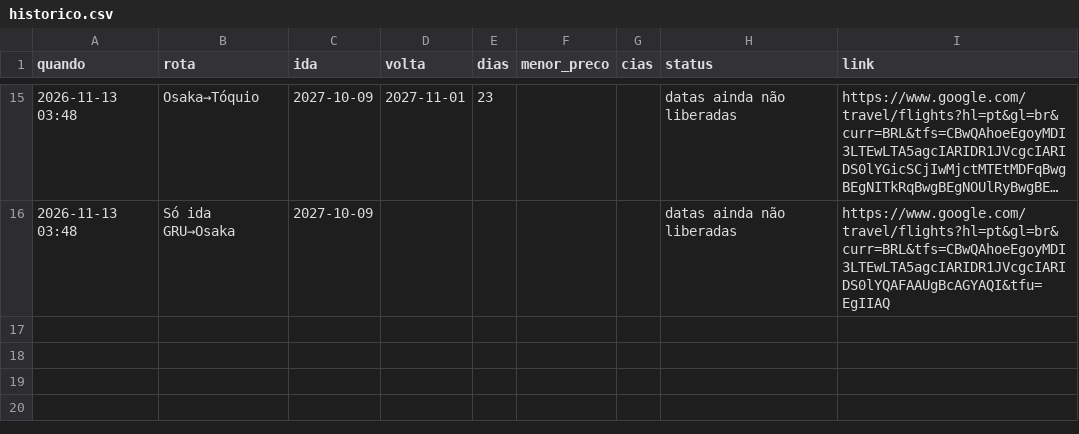
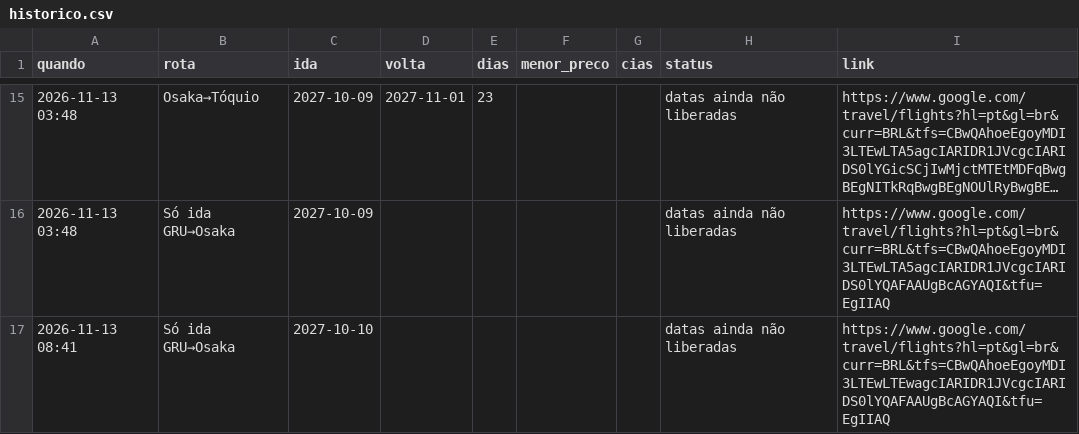
Before and after one commit to kamillabodi/robo-passagens-japao, a CSV file: data/historico.csv, drawn as a sheet; only a part is shown, gaps mark what is left out; long unchanged cells end in ….

```diff
--- a/data/historico.csv
+++ b/data/historico.csv
@@ -16 +16,2 @@ quando,rota,ida,volta,dias,menor_preco,cias,status,link
 2026-11-13 03:48,Só ida GRU→Osaka,2027-10-09,,,,,datas ainda não liberadas,https://www.google.com/travel/flights?hl=pt&gl=br&curr=BRL&tfs=CBwQAhoeEgoyMDI3LTEwLTA5agcIARIDR1JVcgcIARIDS0lYQAFAAUgBcAGYAQI&tfu=EgIIAQ
+2026-11-13 08:41,Só ida GRU→Osaka,2027-10-10,,,,,datas ainda não liberadas,https://www.google.com/travel/flights?hl=pt&gl=br&curr=BRL&tfs=CBwQAhoeEgoyMDI3LTEwLTEwagcIARIDR1JVcgcIARIDS0lYQAFAAUgBcAGYAQI&tfu=EgIIAQ
```
Also changed, not shown: 2 other files.
